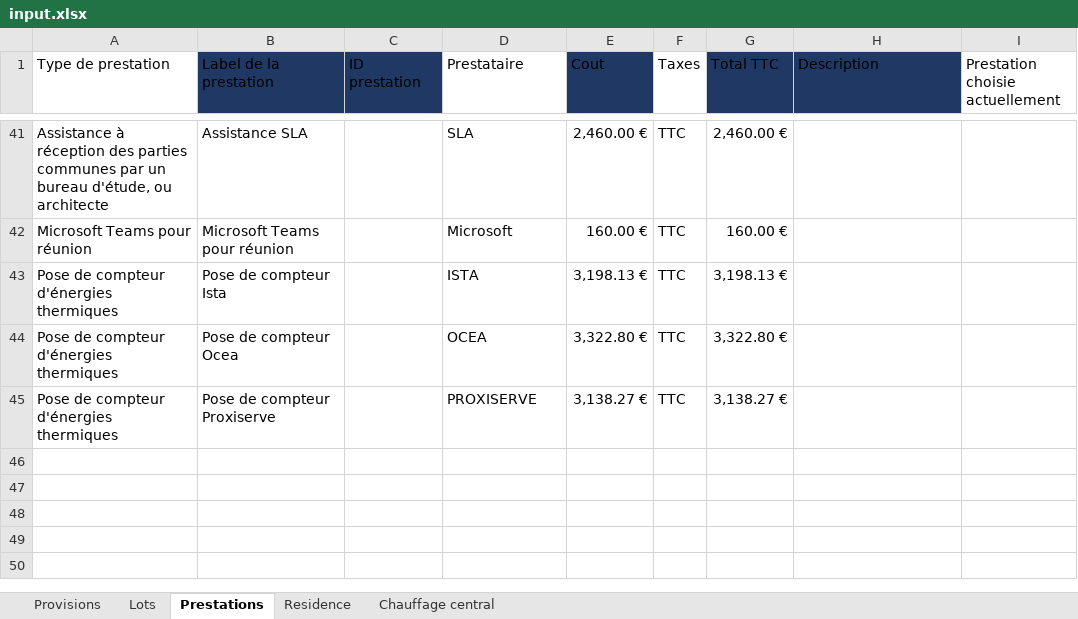
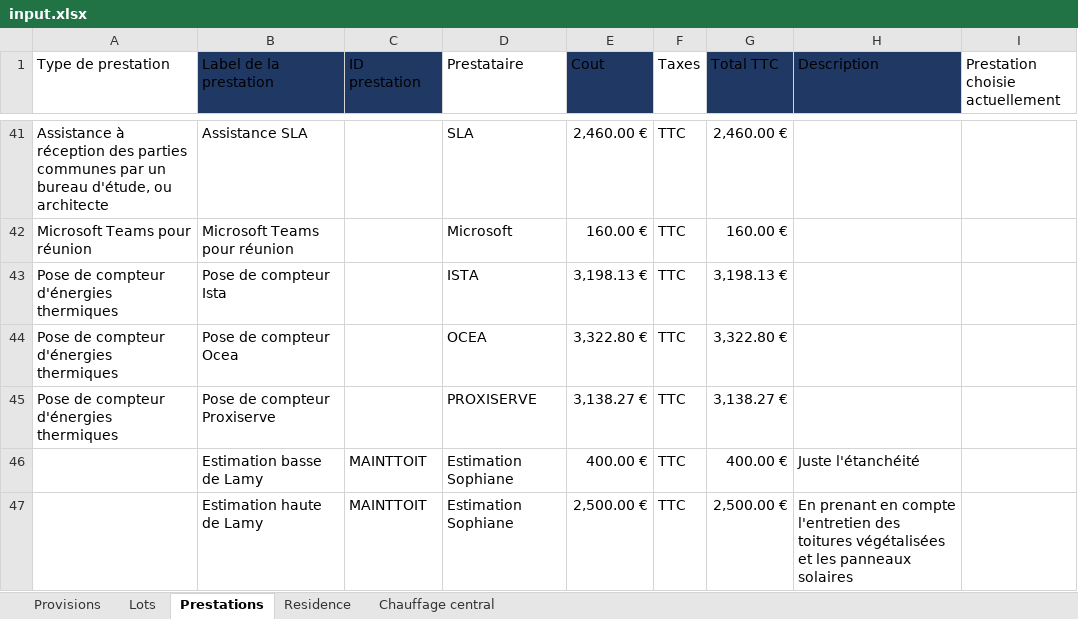
Before and after one commit to Gavroche97/calculateurdecharges, an Excel workbook: input.xlsx, sheet Prestations, drawn as a sheet; only a part is shown, gaps mark what is left out; values as stored, in another font and other column widths than the file's, no borders; table styles not drawn; the diff names each change by its address in the sheet, - before the commit and + after, or states it on an @@ line.

Commit message:
Ajout estimation poste toiture

```diff
--- a/input.xlsx (sheet Prestations)
+++ b/input.xlsx (sheet Prestations)
+row 46:  | Estimation basse de Lamy | MAINTTOIT | Estimation Sophiane | 400.00 € | TTC | 400.00 € | Juste l'étanchéité
+row 47:  | Estimation haute de Lamy | MAINTTOIT | Estimation Sophiane | 2,500.00 € | TTC | 2,500.00 € | En prenant en compte l'entretien des toitures végétalisées et les panneaux solaires
```
